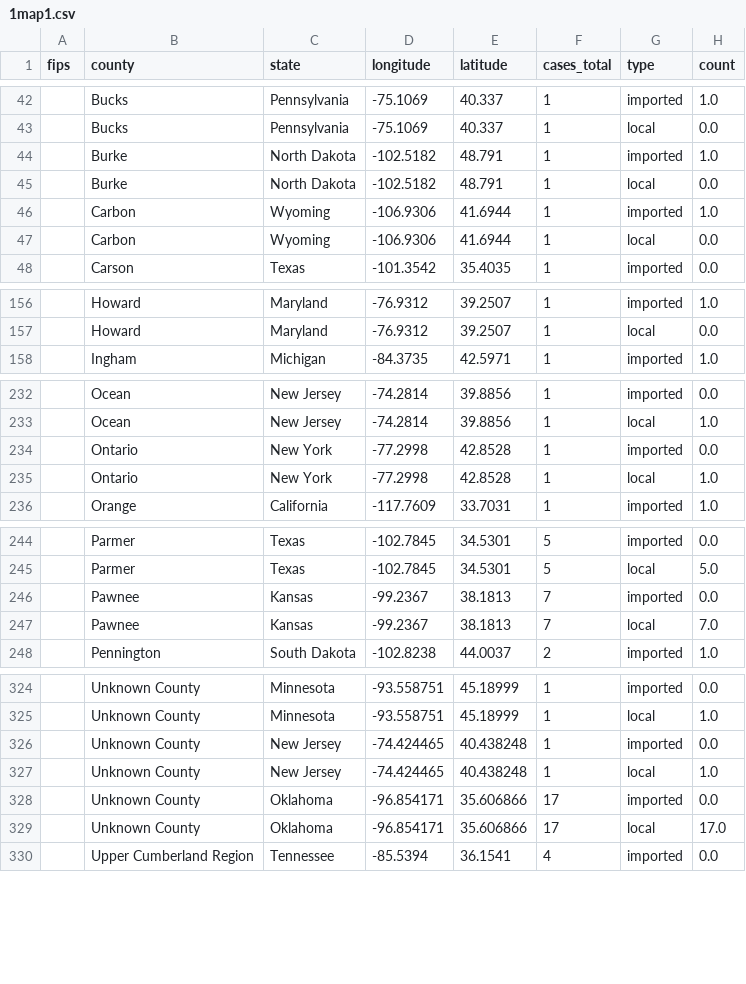
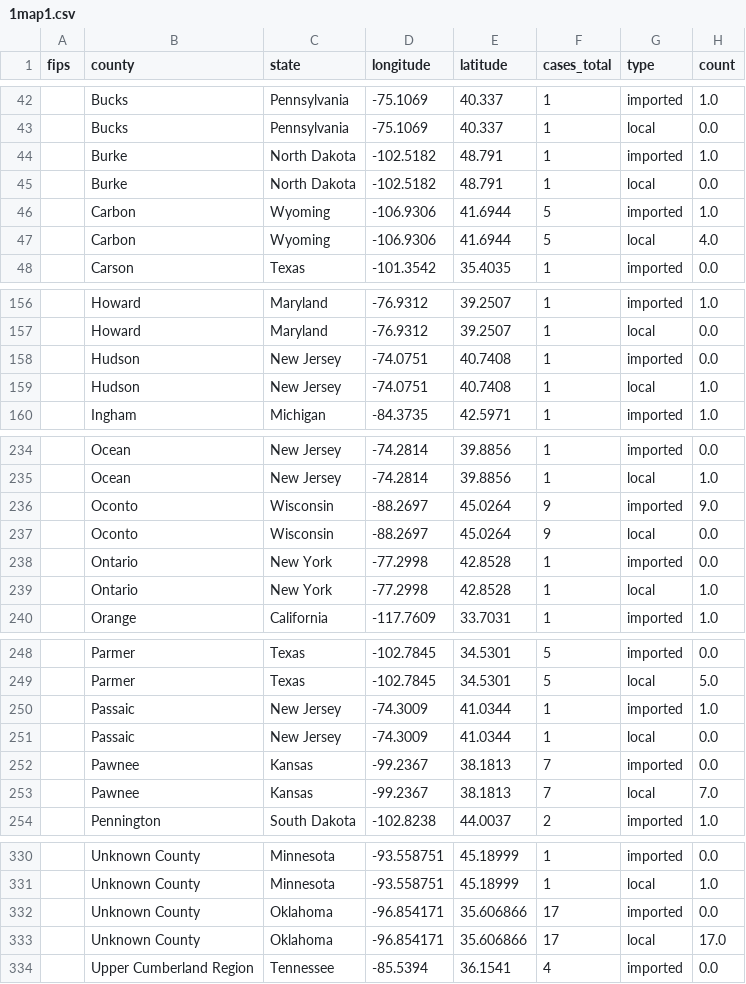
Before and after one commit to CSSEGISandData/measles_tracker_test, a CSV file: GitHub Ready Version/1map1.csv, drawn as a sheet; only a part is shown, gaps mark what is left out; the diff covers the shown part only.

```diff
--- a/GitHub Ready Version/1map1.csv
+++ b/GitHub Ready Version/1map1.csv
@@ -45,4 +45,4 @@ fips,county,state,longitude,latitude,cases_total,type,count
 ,Burke,North Dakota,-102.5182,48.791,1,local,0.0
-,Carbon,Wyoming,-106.9306,41.6944,1,imported,1.0
-,Carbon,Wyoming,-106.9306,41.6944,1,local,0.0
+,Carbon,Wyoming,-106.9306,41.6944,5,imported,1.0
+,Carbon,Wyoming,-106.9306,41.6944,5,local,4.0
 ,Carson,Texas,-101.3542,35.4035,1,imported,0.0
@@ -157,2 +157,4 @@ fips,county,state,longitude,latitude,cases_total,type,count
 ,Howard,Maryland,-76.9312,39.2507,1,local,0.0
+,Hudson,New Jersey,-74.0751,40.7408,1,imported,0.0
+,Hudson,New Jersey,-74.0751,40.7408,1,local,1.0
 ,Ingham,Michigan,-84.3735,42.5971,1,imported,1.0
@@ -233,2 +235,4 @@ fips,county,state,longitude,latitude,cases_total,type,count
 ,Ocean,New Jersey,-74.2814,39.8856,1,local,1.0
+,Oconto,Wisconsin,-88.2697,45.0264,9,imported,9.0
+,Oconto,Wisconsin,-88.2697,45.0264,9,local,0.0
 ,Ontario,New York,-77.2998,42.8528,1,imported,0.0
@@ -245,2 +249,4 @@ fips,county,state,longitude,latitude,cases_total,type,count
 ,Parmer,Texas,-102.7845,34.5301,5,local,5.0
+,Passaic,New Jersey,-74.3009,41.0344,1,imported,1.0
+,Passaic,New Jersey,-74.3009,41.0344,1,local,0.0
 ,Pawnee,Kansas,-99.2367,38.1813,7,imported,0.0
@@ -325,4 +331,2 @@ fips,county,state,longitude,latitude,cases_total,type,count
 ,Unknown County,Minnesota,-93.558751,45.18999,1,local,1.0
-,Unknown County,New Jersey,-74.424465,40.438248,1,imported,0.0
-,Unknown County,New Jersey,-74.424465,40.438248,1,local,1.0
 ,Unknown County,Oklahoma,-96.854171,35.606866,17,imported,0.0
```
Also changed, not shown: 5 edited cells elsewhere in this file, GitHub Ready Version/2map2.csv, GitHub Ready Version/3table.csv, 10 other files.
